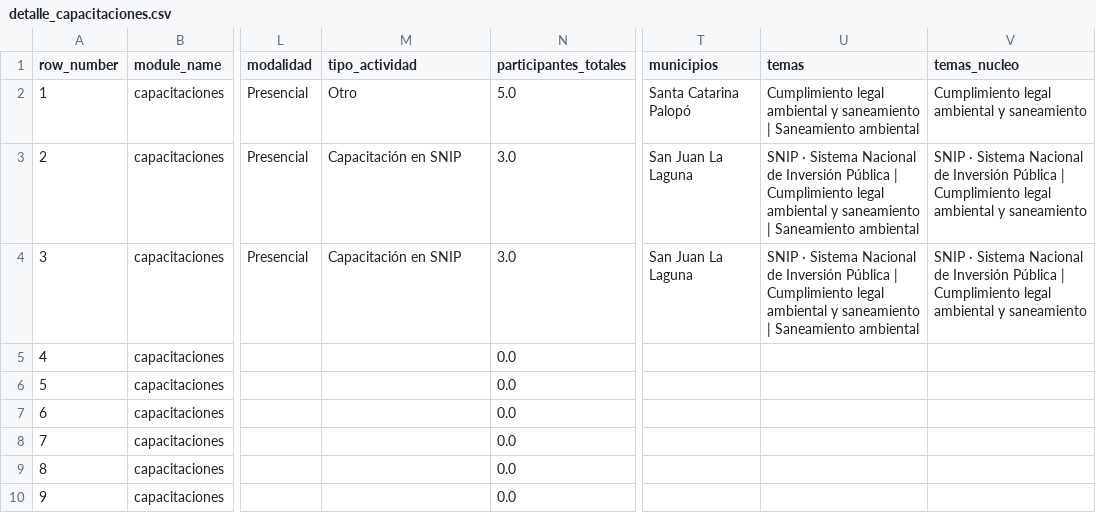
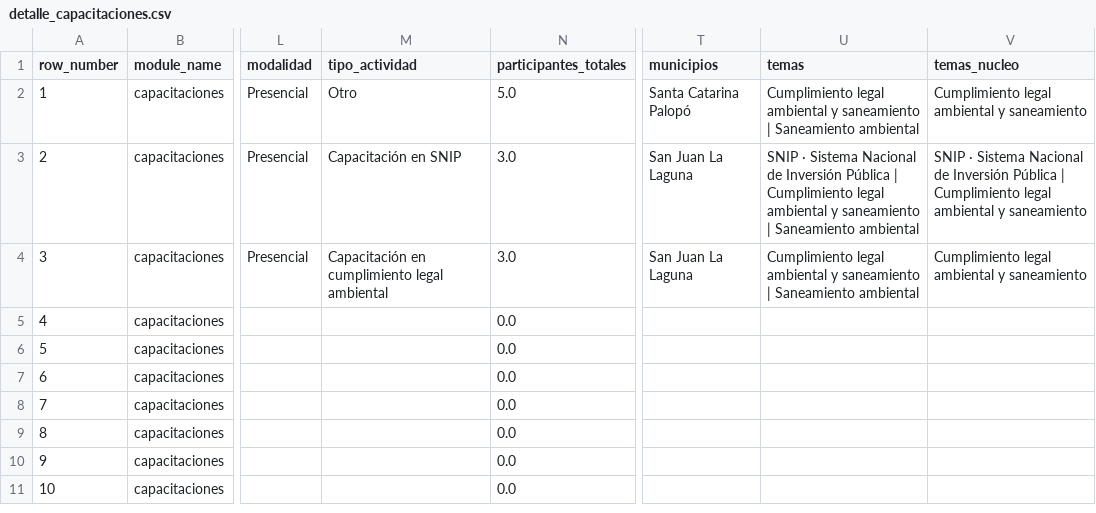
Before and after one commit to geograficaaala/AALA-dashboard, a CSV file: docs/data/fortalecimiento_municipal/detalle_capacitaciones.csv, drawn as a sheet; only a part is shown, gaps mark what is left out; the shorter side is filled out with more unchanged rows; the diff names each change by its address in the sheet, - before the commit and + after, or states it on an @@ line.

```diff
--- a/docs/data/fortalecimiento_municipal/detalle_capacitaciones.csv
+++ b/docs/data/fortalecimiento_municipal/detalle_capacitaciones.csv
-M4 (tipo_actividad): Capacitación en SNIP
+M4 (tipo_actividad): Capacitación en cumplimiento legal ambiental
-U4 (temas): SNIP · Sistema Nacional de Inversión Pública | Cumplimiento legal…
+U4 (temas): Cumplimiento legal…
-V4 (temas_nucleo): SNIP · Sistema Nacional de Inversión Pública | Cumplimiento legal…
+V4 (temas_nucleo): Cumplimiento legal…
```
Also changed, not shown: docs/data/fortalecimiento_municipal/capacitaciones_tema_mes.csv.
